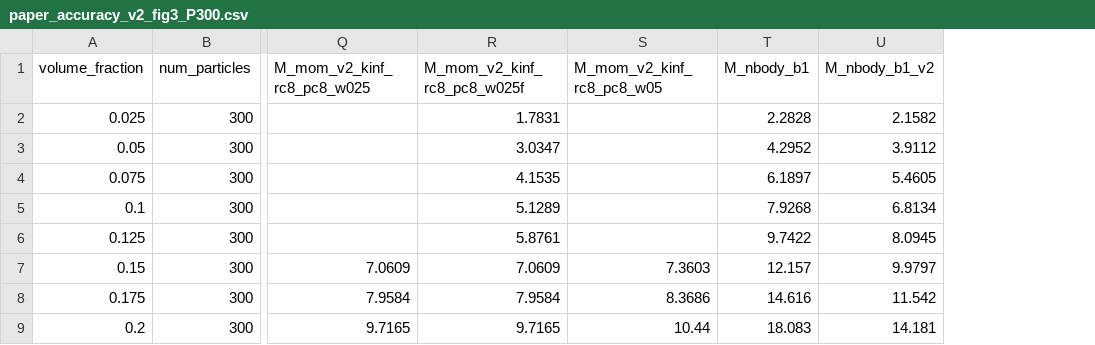
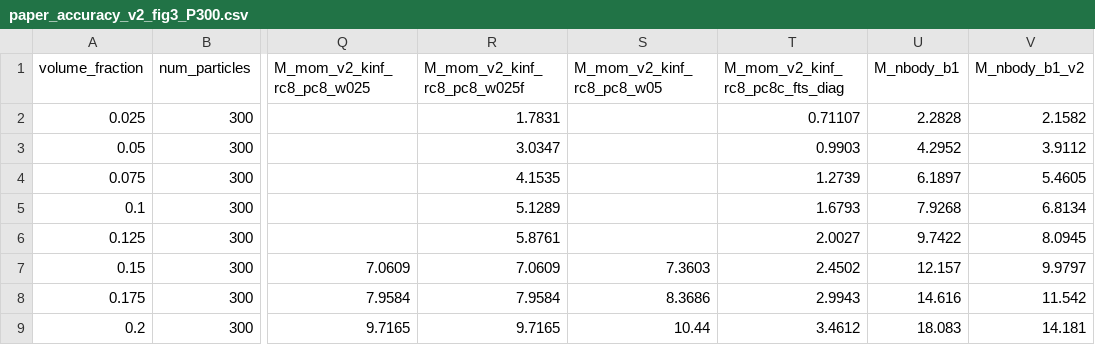
Before and after one commit to Shihab-Shahriar/pinn-stokes, a CSV file: data/paper_accuracy_v2_fig3_P300.csv, drawn as a sheet; only a part is shown, gaps mark what is left out; the diff names each change by its address in the sheet, - before the commit and + after, or states it on an @@ line.

```diff
--- a/data/paper_accuracy_v2_fig3_P300.csv
+++ b/data/paper_accuracy_v2_fig3_P300.csv
+column T (M_mom_v2_kinf_rc8_pc8c_fts_diag), rows 2-9: 0.71107 | 0.9903 | 1.2739 | 1.6793 | 2.0027 | 2.4502 | 2.9943 | 3.4612
```
Also changed, not shown: data/paper_accuracy_v2_fig3_P200.csv, 55 other files.
